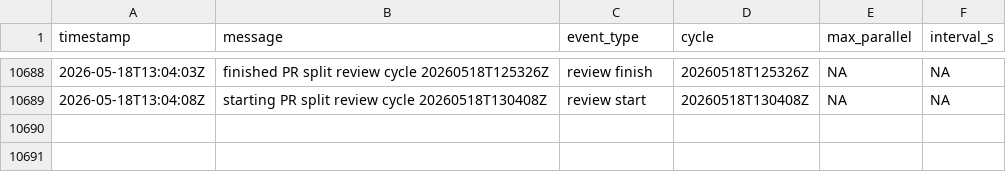
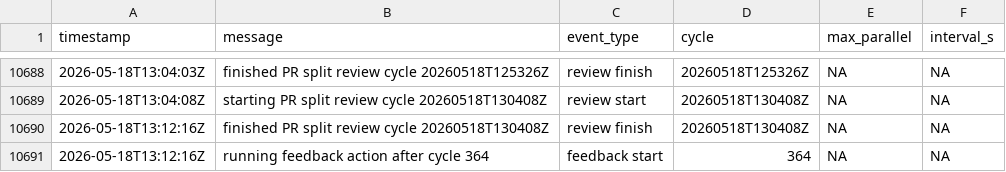
Before and after one commit to danluu/gutenberg, a CSV file: docs/explanations/architecture/rtc-jetstream2-fuzz-trends-20260515/data/pr_review_events.csv, drawn as a sheet; only a part is shown, gaps mark what is left out.

```diff
--- a/docs/explanations/architecture/rtc-jetstream2-fuzz-trends-20260515/data/pr_review_events.csv
+++ b/docs/explanations/architecture/rtc-jetstream2-fuzz-trends-20260515/data/pr_review_events.csv
@@ -10689 +10689,3 @@ timestamp,message,event_type,cycle,max_parallel,interval_s
 2026-05-18T13:04:08Z,starting PR split review cycle 20260518T130408Z,review start,20260518T130408Z,NA,NA
+2026-05-18T13:12:16Z,finished PR split review cycle 20260518T130408Z,review finish,20260518T130408Z,NA,NA
+2026-05-18T13:12:16Z,running feedback action after cycle 364,feedback start,364,NA,NA
```
Also changed, not shown: docs/explanations/architecture/rtc-jetstream2-fuzz-trends-20260515/data/bug_effectiveness_by_level.csv, docs/explanations/architecture/rtc-jetstream2-fuzz-trends-20260515/data/bug_effectiveness_by_profile.csv, 31 other files.
